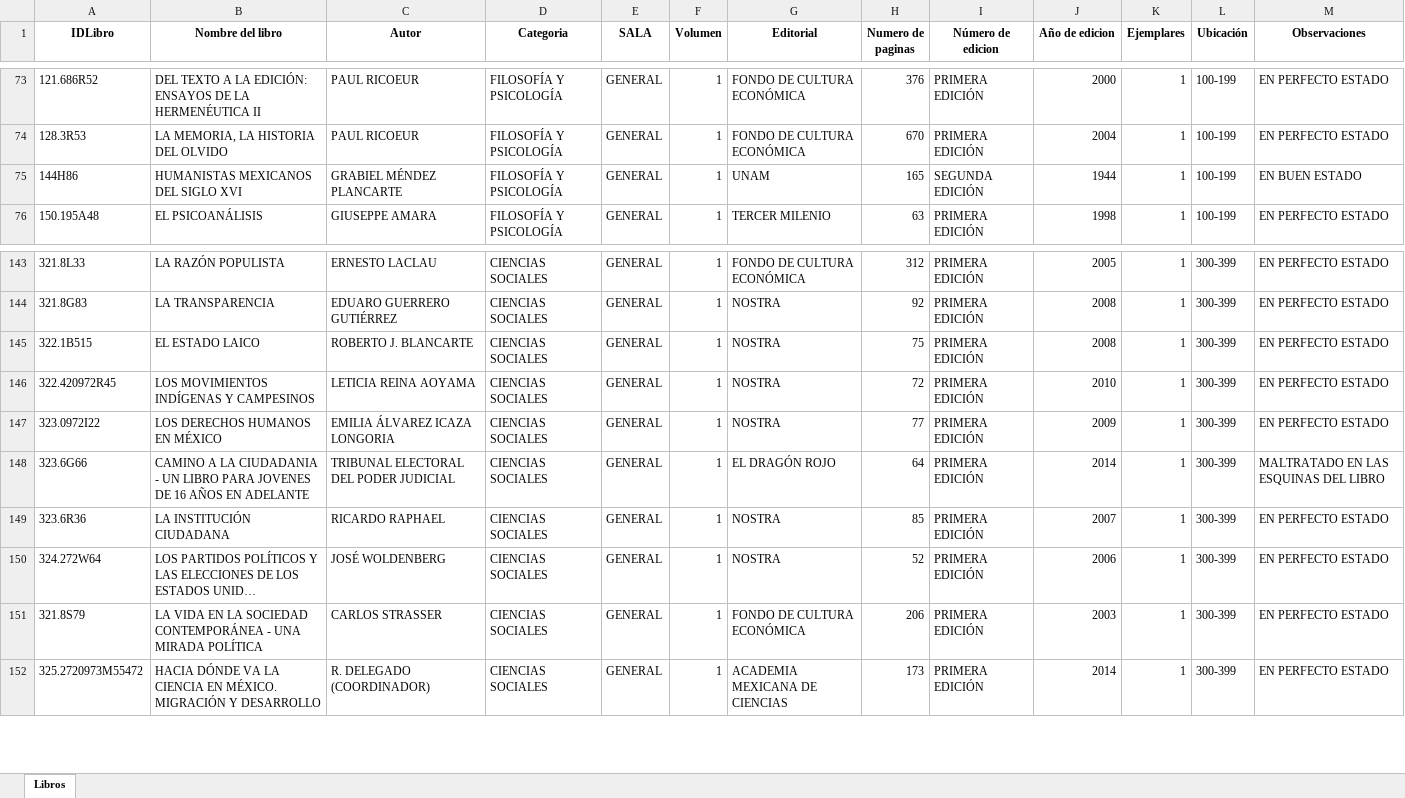
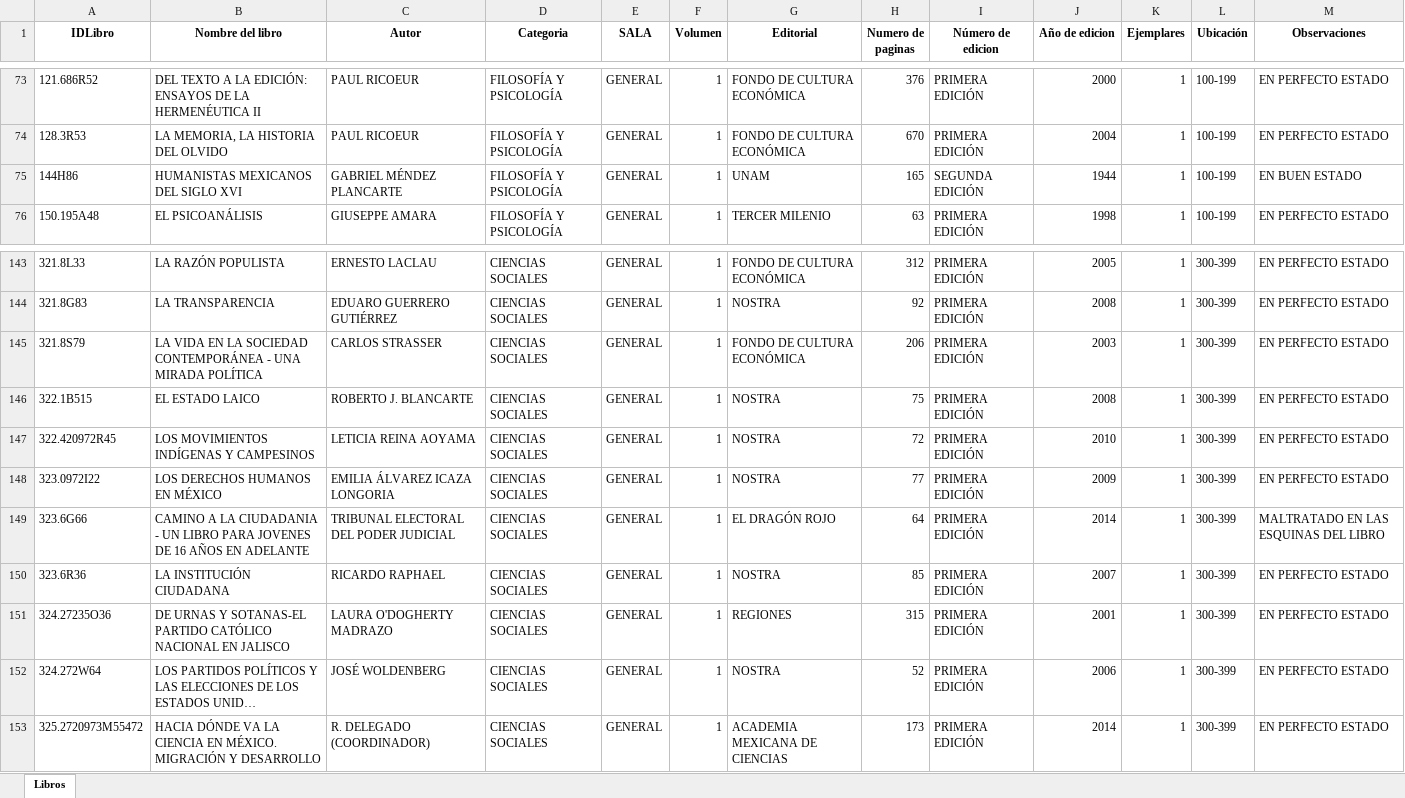
Before and after one commit to DavidNva/DatosBibliotecaExcel, an Excel workbook: Información Libros Biblioteca.xlsx, sheet Libros, drawn as a sheet; only a part is shown, gaps mark what is left out; long unchanged cells end in …; values as stored, in another font and other column widths than the file's, no borders; the diff covers the shown part only; the diff names each change by its address in the sheet, - before the commit and + after, or states it on an @@ line.

```diff
--- a/Información Libros Biblioteca.xlsx (sheet Libros)
+++ b/Información Libros Biblioteca.xlsx (sheet Libros)
-C75 (Autor): GRABIEL MÉNDEZ PLANCARTE
+C75 (Autor): GABRIEL MÉNDEZ PLANCARTE
@@ row 151 moved to row 145: 321.8S79 @@
+row 151: 324.27235O36 | DE URNAS Y SOTANAS-EL PARTIDO CATÓLICO NACIONAL EN JALISCO | LAURA O'DOGHERTY MADRAZO | CIENCIAS SOCIALES | GENERAL | 1 | REGIONES | 315 | PRIMERA EDICIÓN | 2001 | 1 | 300-399 | EN PERFECTO ESTADO
```
Also changed, not shown: other rows of this sheet.
